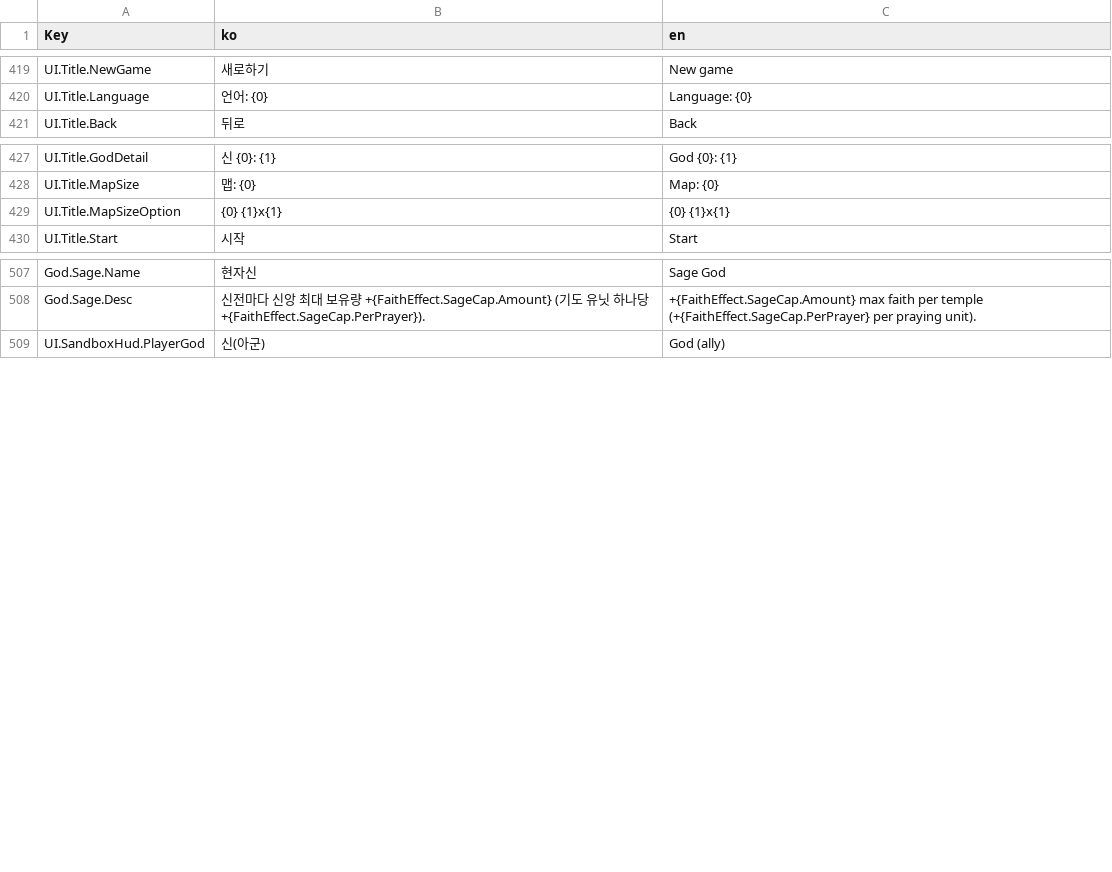
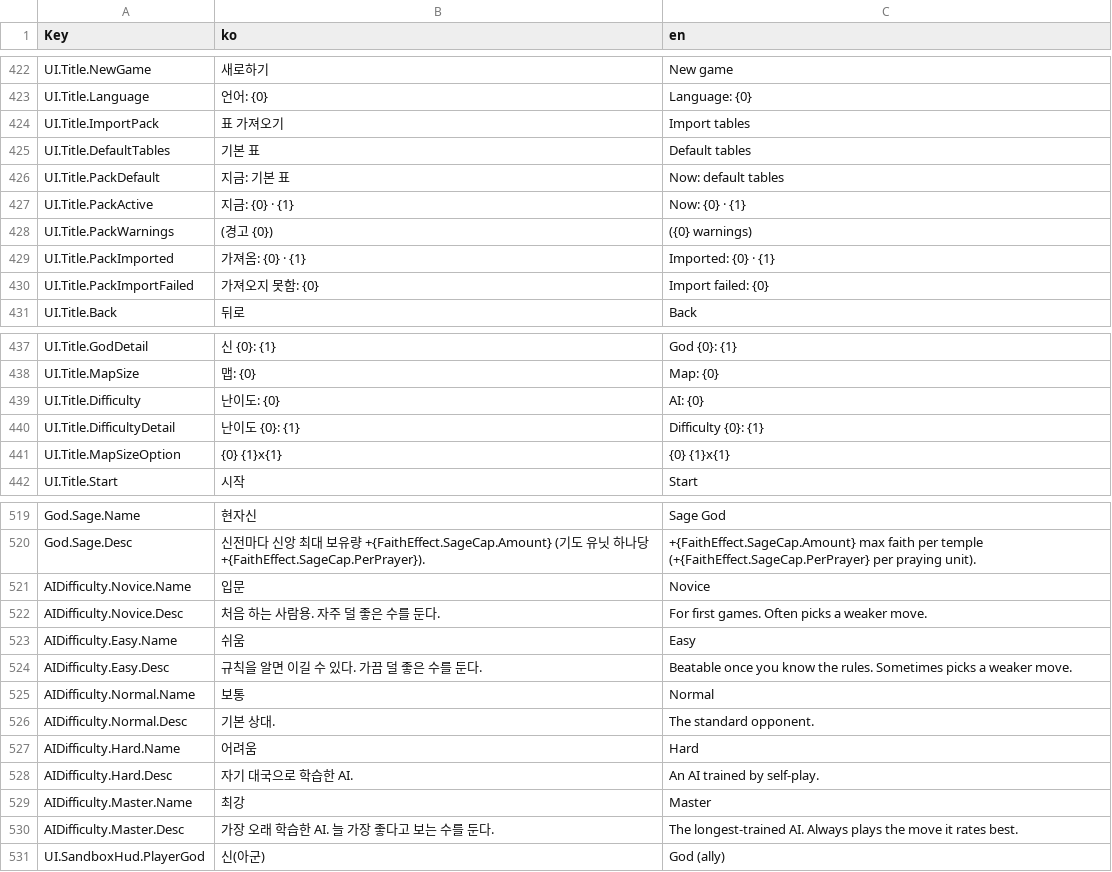
Before and after one commit to ybs1164/gugugaga, a CSV file: docs/sandbox-csv-examples/Strings.csv, drawn as a sheet; only a part is shown, gaps mark what is left out; the diff covers the shown part only; the diff names each change by its address in the sheet, - before the commit and + after, or states it on an @@ line.

```diff
--- a/docs/sandbox-csv-examples/Strings.csv
+++ b/docs/sandbox-csv-examples/Strings.csv
+row 424: UI.Title.ImportPack | 표 가져오기 | Import tables
+row 425: UI.Title.DefaultTables | 기본 표 | Default tables
+row 426: UI.Title.PackDefault | 지금: 기본 표 | Now: default tables
+row 427: UI.Title.PackActive | 지금: {0} · {1} | Now: {0} · {1}
+row 428: UI.Title.PackWarnings | (경고 {0}) | ({0} warnings)
+row 429: UI.Title.PackImported | 가져옴: {0} · {1} | Imported: {0} · {1}
+row 430: UI.Title.PackImportFailed | 가져오지 못함: {0} | Import failed: {0}
+row 439: UI.Title.Difficulty | 난이도: {0} | AI: {0}
+row 440: UI.Title.DifficultyDetail | 난이도 {0}: {1} | Difficulty {0}: {1}
+row 521: AIDifficulty.Novice.Name | 입문 | Novice
+row 522: AIDifficulty.Novice.Desc | 처음 하는 사람용. 자주 덜 좋은 수를 둔다. | For first games. Often picks a weaker move.
+row 523: AIDifficulty.Easy.Name | 쉬움 | Easy
+row 524: AIDifficulty.Easy.Desc | 규칙을 알면 이길 수 있다. 가끔 덜 좋은 수를 둔다. | Beatable once you know the rules. Sometimes picks a weaker move.
+row 525: AIDifficulty.Normal.Name | 보통 | Normal
+row 526: AIDifficulty.Normal.Desc | 기본 상대. | The standard opponent.
+row 527: AIDifficulty.Hard.Name | 어려움 | Hard
+row 528: AIDifficulty.Hard.Desc | 자기 대국으로 학습한 AI. | An AI trained by self-play.
+row 529: AIDifficulty.Master.Name | 최강 | Master
+row 530: AIDifficulty.Master.Desc | 가장 오래 학습한 AI. 늘 가장 좋다고 보는 수를 둔다. | The longest-trained AI. Always plays the move it rates best.
```
Also changed, not shown: 3 added rows elsewhere in this file, Assets/Resources/GameRules.csv, Assets/Resources/Strings.csv, 51 other files.
